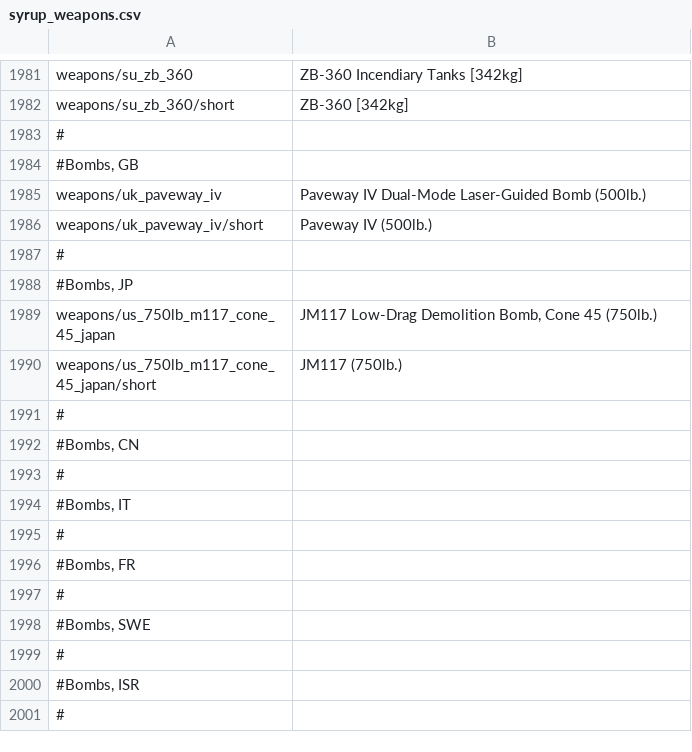
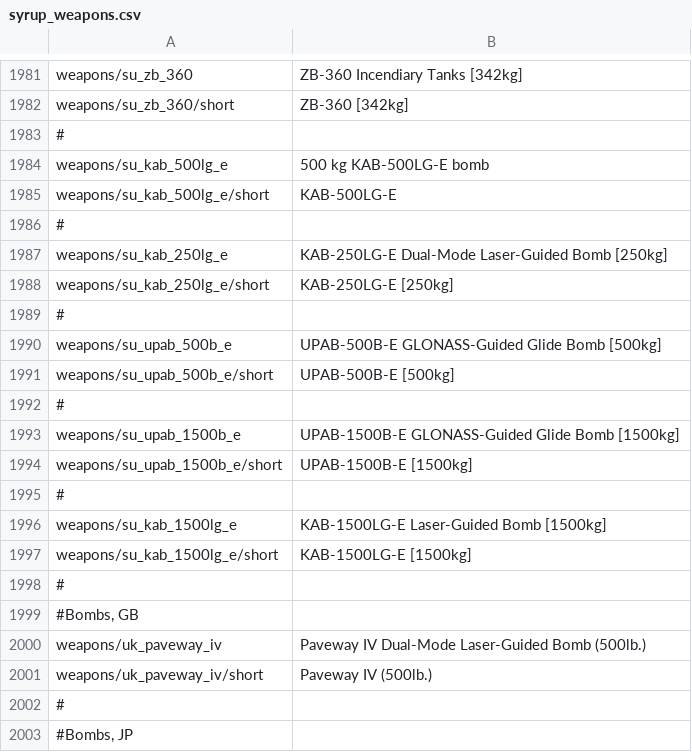
Before and after one commit to LordSyrupy/MaplesLocalization, a CSV file: Mod Files/syrup_weapons.csv, drawn as a sheet; only a part is shown, gaps mark what is left out; the shorter side is filled out with more unchanged rows; the diff names each change by its address in the sheet, - before the commit and + after, or states it on an @@ line.

```diff
--- a/Mod Files/syrup_weapons.csv
+++ b/Mod Files/syrup_weapons.csv
+row 1984: weapons/su_kab_500lg_e | 500 kg KAB-500LG-E bomb
+row 1985: weapons/su_kab_500lg_e/short | KAB-500LG-E
+row 1986: #
+row 1987: weapons/su_kab_250lg_e | KAB-250LG-E Dual-Mode Laser-Guided Bomb [250kg]
+row 1988: weapons/su_kab_250lg_e/short | KAB-250LG-E [250kg]
+row 1989: #
+row 1990: weapons/su_upab_500b_e | UPAB-500B-E GLONASS-Guided Glide Bomb [500kg]
+row 1991: weapons/su_upab_500b_e/short | UPAB-500B-E [500kg]
+row 1992: #
+row 1993: weapons/su_upab_1500b_e | UPAB-1500B-E GLONASS-Guided Glide Bomb [1500kg]
+row 1994: weapons/su_upab_1500b_e/short | UPAB-1500B-E [1500kg]
+row 1995: #
+row 1996: weapons/su_kab_1500lg_e | KAB-1500LG-E Laser-Guided Bomb [1500kg]
+row 1997: weapons/su_kab_1500lg_e/short | KAB-1500LG-E [1500kg]
+row 1998: #
```
Also changed, not shown: Mod Files/syrup_units_cn.csv, Mod Files/syrup_units_gb.csv, 3 other files.
